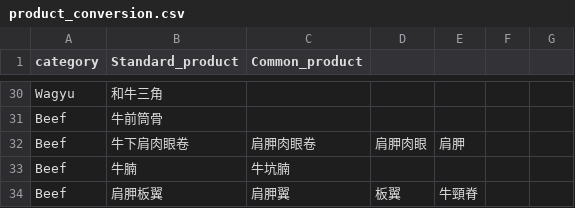
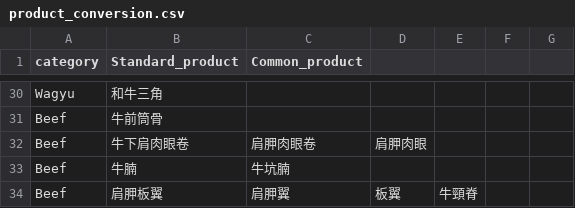
Before and after one commit to Bellafc/tradeasy, a CSV file: conversion_table/product_conversion.csv, drawn as a sheet; only a part is shown, gaps mark what is left out.

Commit message:
Update product_conversion.csv

```diff
--- a/conversion_table/product_conversion.csv
+++ b/conversion_table/product_conversion.csv
@@ -31,3 +31,3 @@ Wagyu,和牛三角,,,,,,
 Beef,牛前筒骨,,,,,,
-Beef,牛下肩肉眼卷,肩胛肉眼卷,肩胛肉眼,肩胛,,,
+Beef,牛下肩肉眼卷,肩胛肉眼卷,肩胛肉眼,,,,
 Beef,牛腩,牛坑腩,,,,,
```
